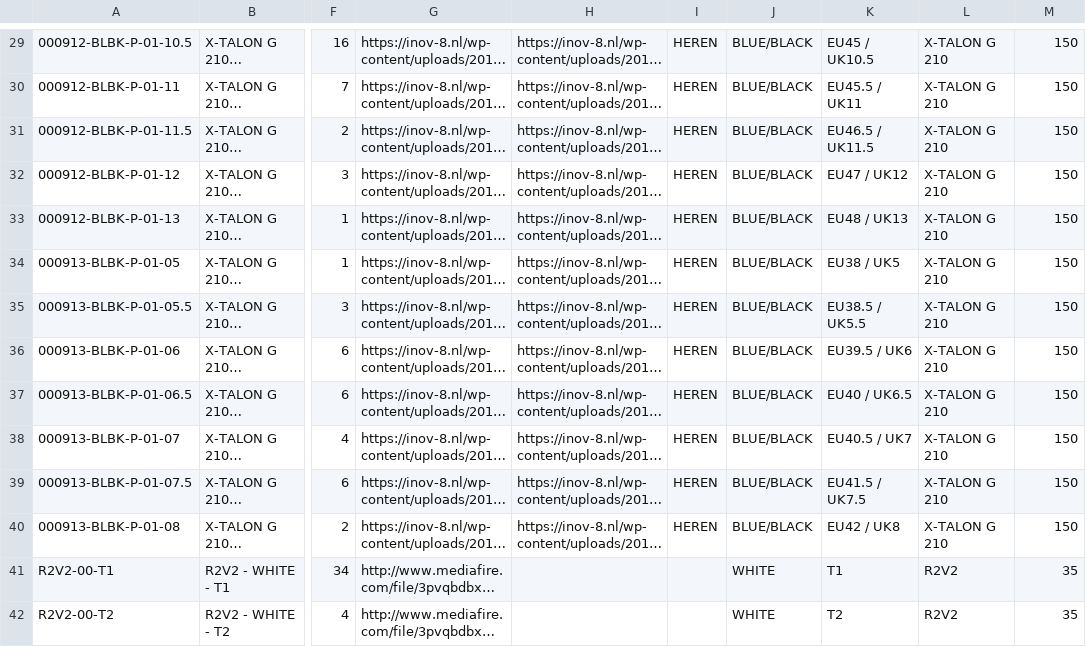
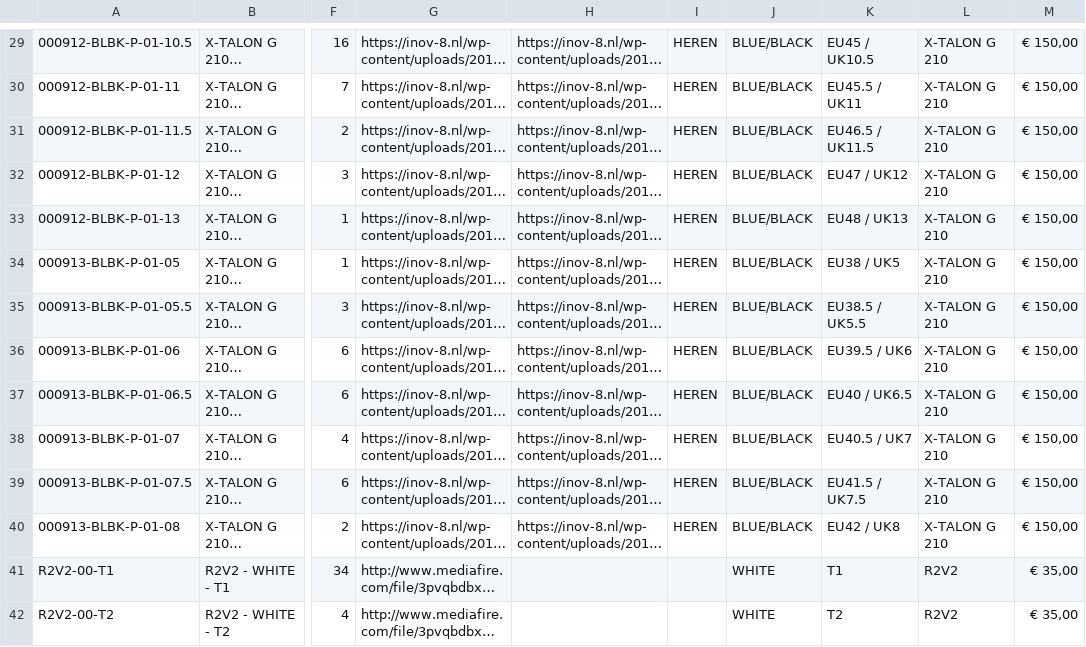
Before and after one commit to jeroenschep/sport, a CSV file: test met aantal producten Channable.csv, drawn as a sheet; only a part is shown, gaps mark what is left out; long unchanged cells end in …; the diff covers the shown part only; the diff names each change by its address in the sheet, - before the commit and + after, or states it on an @@ line.

```diff
--- a/test met aantal producten Channable.csv
+++ b/test met aantal producten Channable.csv
-M29:M40: 150
+M29:M40: € 150,00
-M41:M42: 35
+M41:M42: € 35,00
```
Also changed, not shown: 1 added row, 1 removed row and 75 edited cells elsewhere in this file.
